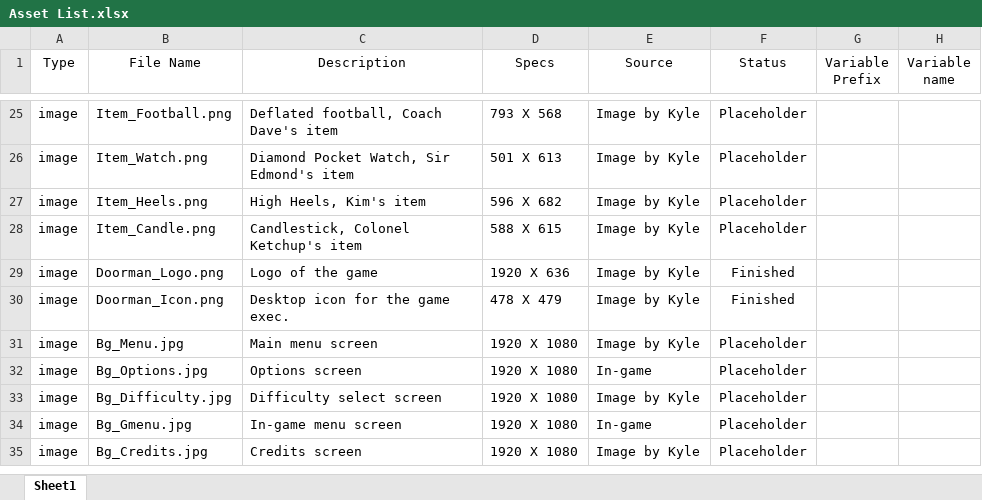
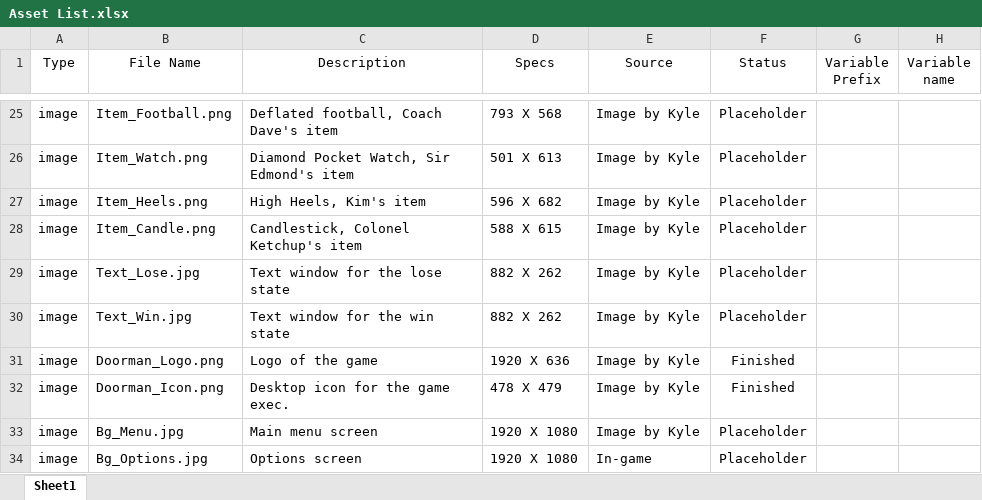
Before and after one commit to bayjose/The_Doorman, an Excel workbook: Doorman_Documents/Asset List.xlsx, sheet Sheet1, drawn as a sheet; only a part is shown, gaps mark what is left out; the shorter side is filled out with more unchanged rows; values as stored, in another font and other column widths than the file's, no borders; the diff covers the shown part only; the diff names each change by its address in the sheet, - before the commit and + after, or states it on an @@ line.

```diff
--- a/Doorman_Documents/Asset List.xlsx (sheet Sheet1)
+++ b/Doorman_Documents/Asset List.xlsx (sheet Sheet1)
+row 29: image | Text_Lose.jpg | Text window for the lose state | 882 X 262 | Image by Kyle | Placeholder
+row 30: image | Text_Win.jpg | Text window for the win state | 882 X 262 | Image by Kyle | Placeholder
```
Also changed, not shown: 1 added row, 17 removed rows and 23 edited cells elsewhere in this sheet, 18 other files.
